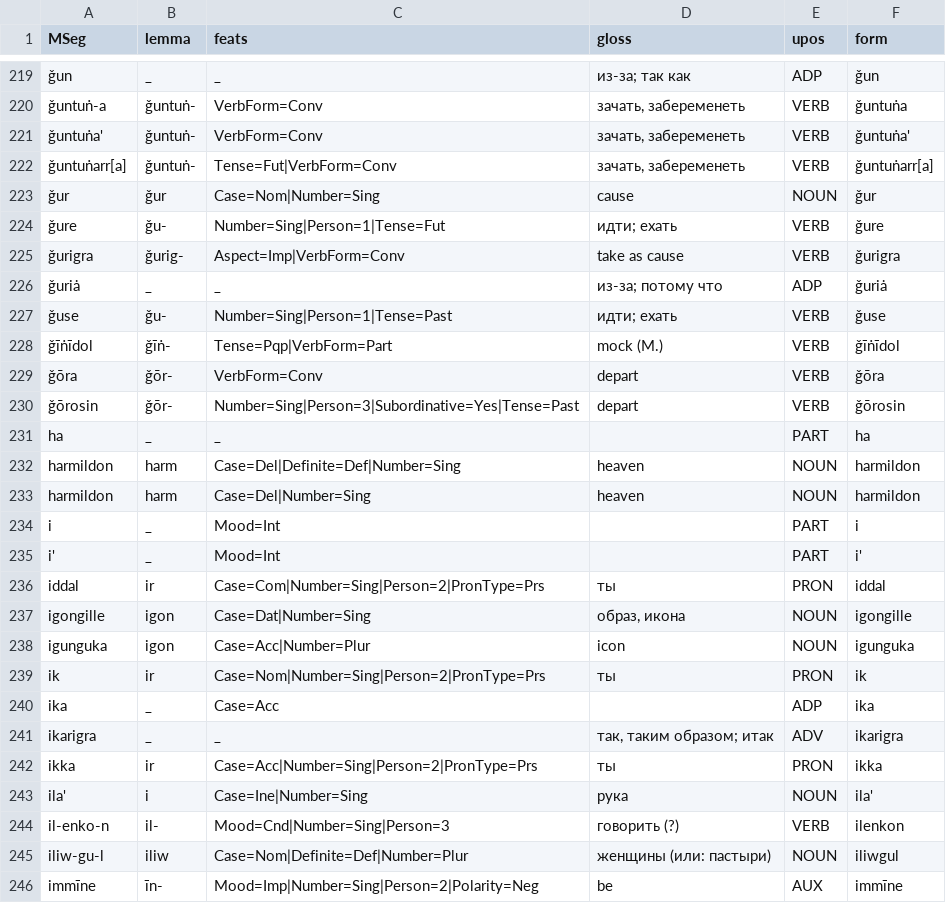
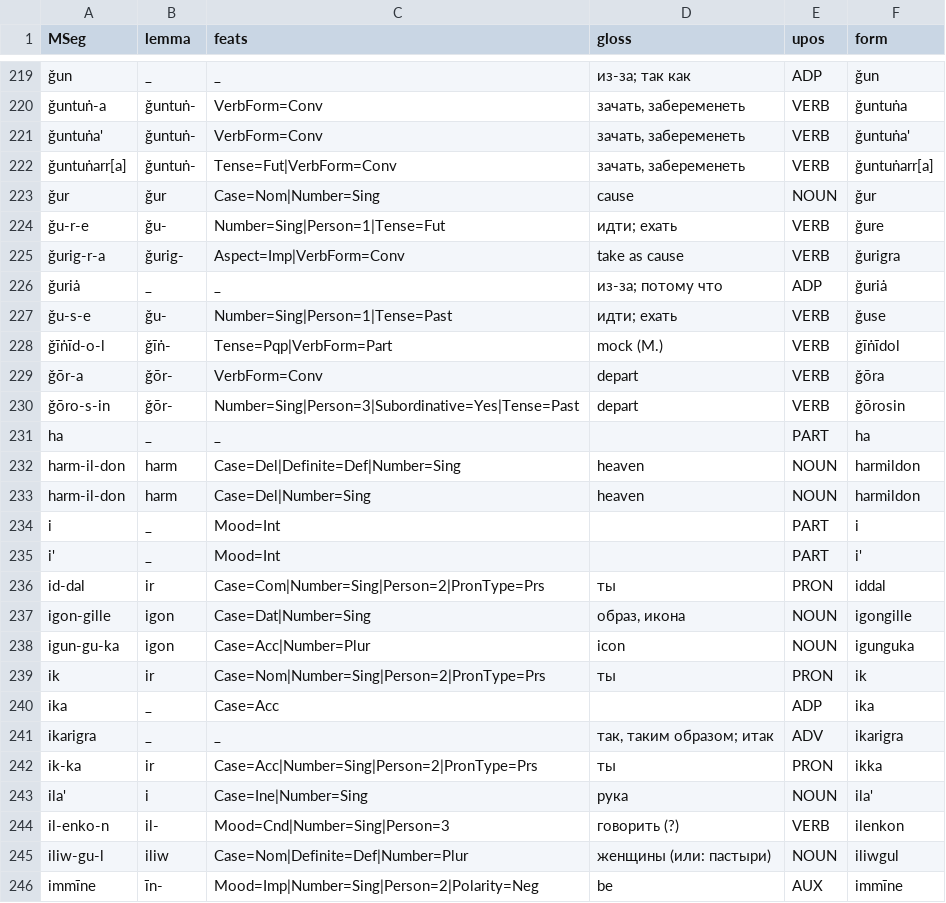
Before and after one commit to Innokentii-Smirnov/OldNubianUDTreebank, a TSV file: MorphosyntacticWords.tsv, drawn as a sheet; only a part is shown, gaps mark what is left out; the diff covers the shown part only.

```diff
--- a/MorphosyntacticWords.tsv
+++ b/MorphosyntacticWords.tsv
@@ -223,17 +223,17 @@ ǧuntuṅarr[a]	ǧuntuṅ-	Tense=Fut|VerbForm=Conv	зачать, забере
 ǧur	ǧur	Case=Nom|Number=Sing	cause	NOUN	ǧur
-ǧure	ǧu-	Number=Sing|Person=1|Tense=Fut	идти; ехать	VERB	ǧure
-ǧurigra	ǧurig-	Aspect=Imp|VerbForm=Conv	take as cause	VERB	ǧurigra
+ǧu-r-e	ǧu-	Number=Sing|Person=1|Tense=Fut	идти; ехать	VERB	ǧure
+ǧurig-r-a	ǧurig-	Aspect=Imp|VerbForm=Conv	take as cause	VERB	ǧurigra
 ǧuriȧ	_	_	из-за; потому что	ADP	ǧuriȧ
-ǧuse	ǧu-	Number=Sing|Person=1|Tense=Past	идти; ехать	VERB	ǧuse
-ǧīṅīdol	ǧīṅ-	Tense=Pqp|VerbForm=Part	mock (M.)	VERB	ǧīṅīdol
-ǧōra	ǧōr-	VerbForm=Conv	depart	VERB	ǧōra
-ǧōrosin	ǧōr-	Number=Sing|Person=3|Subordinative=Yes|Tense=Past	depart	VERB	ǧōrosin
+ǧu-s-e	ǧu-	Number=Sing|Person=1|Tense=Past	идти; ехать	VERB	ǧuse
+ǧīṅīd-o-l	ǧīṅ-	Tense=Pqp|VerbForm=Part	mock (M.)	VERB	ǧīṅīdol
+ǧōr-a	ǧōr-	VerbForm=Conv	depart	VERB	ǧōra
+ǧōro-s-in	ǧōr-	Number=Sing|Person=3|Subordinative=Yes|Tense=Past	depart	VERB	ǧōrosin
 ha	_	_		PART	ha
-harmildon	harm	Case=Del|Definite=Def|Number=Sing	heaven	NOUN	harmildon
-harmildon	harm	Case=Del|Number=Sing	heaven	NOUN	harmildon
+harm-il-don	harm	Case=Del|Definite=Def|Number=Sing	heaven	NOUN	harmildon
+harm-il-don	harm	Case=Del|Number=Sing	heaven	NOUN	harmildon
 i	_	Mood=Int		PART	i
 i'	_	Mood=Int		PART	i'
-iddal	ir	Case=Com|Number=Sing|Person=2|PronType=Prs	ты	PRON	iddal
-igongille	igon	Case=Dat|Number=Sing	образ, икона	NOUN	igongille
-igunguka	igon	Case=Acc|Number=Plur	icon	NOUN	igunguka
+id-dal	ir	Case=Com|Number=Sing|Person=2|PronType=Prs	ты	PRON	iddal
+igon-gille	igon	Case=Dat|Number=Sing	образ, икона	NOUN	igongille
+igun-gu-ka	igon	Case=Acc|Number=Plur	icon	NOUN	igunguka
 ik	ir	Case=Nom|Number=Sing|Person=2|PronType=Prs	ты	PRON	ik
@@ -241,3 +241,3 @@ ika	_	Case=Acc		ADP	ika
 ikarigra	_	_	так, таким образом; итак	ADV	ikarigra
-ikka	ir	Case=Acc|Number=Sing|Person=2|PronType=Prs	ты	PRON	ikka
+ik-ka	ir	Case=Acc|Number=Sing|Person=2|PronType=Prs	ты	PRON	ikka
 ila'	i	Case=Ine|Number=Sing	рука	NOUN	ila'
```
Also changed, not shown: 25 edited cells elsewhere in this file, 1 other file.
